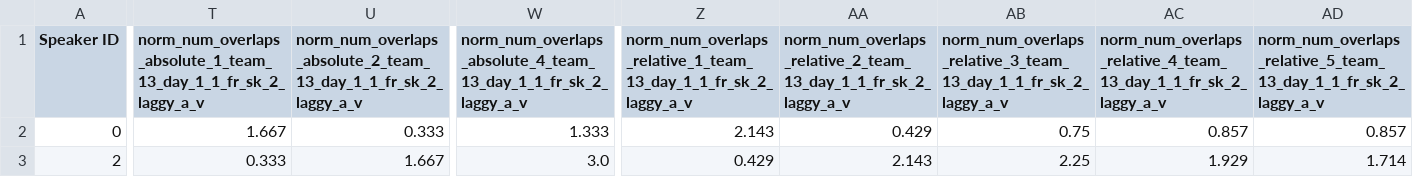
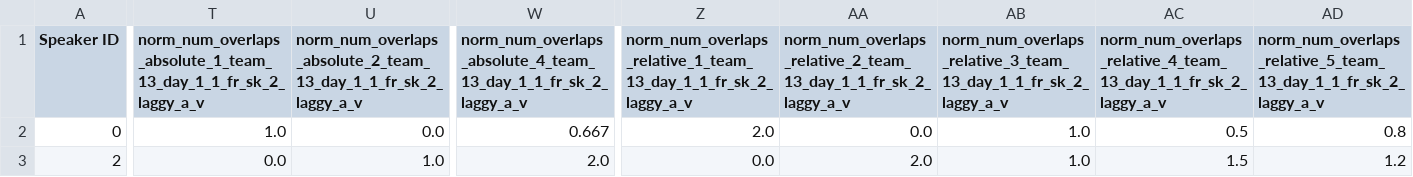
Before and after one commit to Zeulni/wellbeing-audio-analysis, a CSV file: src/audio/videos/team_13_day_1_1_fr_sk_2_laggy_a_v/team_13_day_1_1_fr_sk_2_laggy_a_v_audio_analysis_results.csv, drawn as a sheet; only a part is shown, gaps mark what is left out; the diff covers the shown part only; the diff names each change by its address in the sheet, - before the commit and + after, or states it on an @@ line.

Commit message:
Implemented pre-analysis speaker deletion again (so outliers are not even in relative calculation)

```diff
--- a/src/audio/videos/team_13_day_1_1_fr_sk_2_laggy_a_v/team_13_day_1_1_fr_sk_2_laggy_a_v_audio_analysis_results.csv
+++ b/src/audio/videos/team_13_day_1_1_fr_sk_2_laggy_a_v/team_13_day_1_1_fr_sk_2_laggy_a_v_audio_analysis_results.csv
-T2: 1.667
+T2: 1.0
-U2: 0.333
+U2: 0.0
-W2: 1.333
+W2: 0.667
-Z2: 2.143
+Z2: 2.0
-AA2: 0.429
+AA2: 0.0
-AB2: 0.75
+AB2: 1.0
-AC2: 0.857
+AC2: 0.5
-AD2: 0.857
+AD2: 0.8
-T3: 0.333
+T3: 0.0
-U3: 1.667
+U3: 1.0
-W3: 3.0
+W3: 2.0
-Z3: 0.429
+Z3: 0.0
-AA3: 2.143
+AA3: 2.0
-AB3: 2.25
+AB3: 1.0
-AC3: 1.929
+AC3: 1.5
-AD3: 1.714
+AD3: 1.2
```
Also changed, not shown: 26 edited cells elsewhere in this file, 5 other files.
